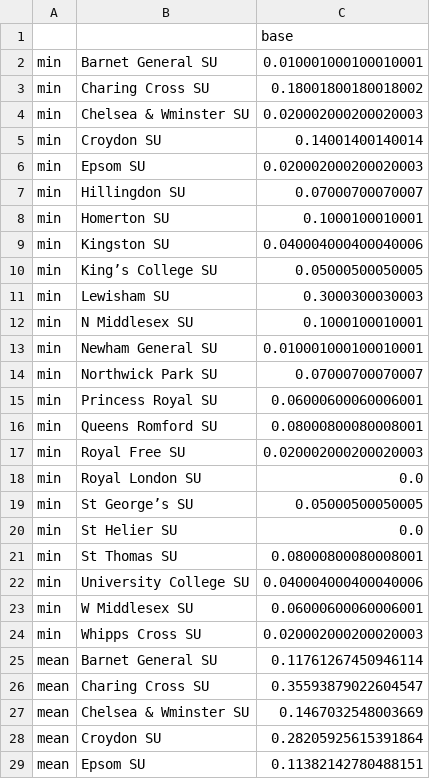
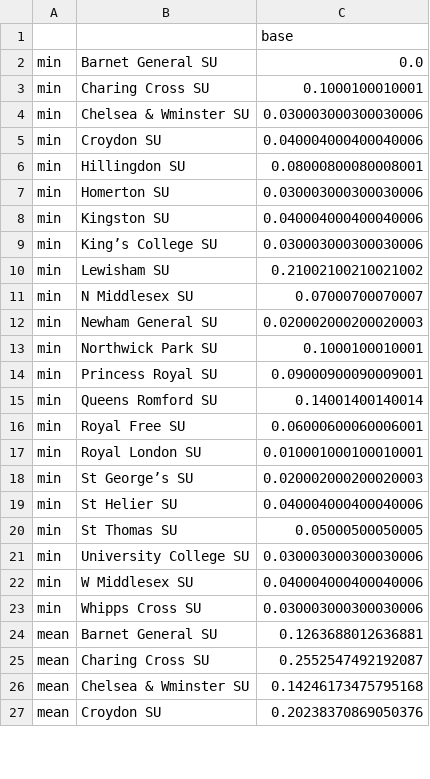
Before and after one commit to MichaelAllen1966/2105_london_acute_stroke_unit, a CSV file: output/occupancy_percent_pivot.csv, drawn as a sheet; only a part is shown; the diff covers the shown part only.

```diff
--- a/output/occupancy_percent_pivot.csv
+++ b/output/occupancy_percent_pivot.csv
@@ -1,29 +1,27 @@
 ,,base
-min,Barnet General SU,0.010001000100010001
-min,Charing Cross SU,0.18001800180018002
-min,Chelsea & Wminster SU,0.020002000200020003
-min,Croydon SU,0.14001400140014
-min,Epsom SU,0.020002000200020003
-min,Hillingdon SU,0.07000700070007
-min,Homerton SU,0.1000100010001
+min,Barnet General SU,0.0
+min,Charing Cross SU,0.1000100010001
+min,Chelsea & Wminster SU,0.030003000300030006
+min,Croydon SU,0.040004000400040006
+min,Hillingdon SU,0.08000800080008001
+min,Homerton SU,0.030003000300030006
 min,Kingston SU,0.040004000400040006
-min,King’s College SU,0.05000500050005
-min,Lewisham SU,0.3000300030003
-min,N Middlesex SU,0.1000100010001
-min,Newham General SU,0.010001000100010001
-min,Northwick Park SU,0.07000700070007
-min,Princess Royal SU,0.06000600060006001
-min,Queens Romford SU,0.08000800080008001
-min,Royal Free SU,0.020002000200020003
-min,Royal London SU,0.0
-min,St George’s SU,0.05000500050005
-min,St Helier SU,0.0
-min,St Thomas SU,0.08000800080008001
-min,University College SU,0.040004000400040006
-min,W Middlesex SU,0.06000600060006001
-min,Whipps Cross SU,0.020002000200020003
-mean,Barnet General SU,0.11761267450946114
-mean,Charing Cross SU,0.35593879022604547
-mean,Chelsea & Wminster SU,0.1467032548003669
-mean,Croydon SU,0.28205925615391864
-mean,Epsom SU,0.11382142780488151
+min,King’s College SU,0.030003000300030006
+min,Lewisham SU,0.21002100210021002
+min,N Middlesex SU,0.07000700070007
+min,Newham General SU,0.020002000200020003
+min,Northwick Park SU,0.1000100010001
+min,Princess Royal SU,0.09000900090009001
+min,Queens Romford SU,0.14001400140014
+min,Royal Free SU,0.06000600060006001
+min,Royal London SU,0.010001000100010001
+min,St George’s SU,0.020002000200020003
+min,St Helier SU,0.040004000400040006
+min,St Thomas SU,0.05000500050005
+min,University College SU,0.030003000300030006
+min,W Middlesex SU,0.040004000400040006
+min,Whipps Cross SU,0.030003000300030006
+mean,Barnet General SU,0.1263688012636881
+mean,Charing Cross SU,0.2552547492192087
+mean,Chelsea & Wminster SU,0.14246173475795168
+mean,Croydon SU,0.20238370869050376
```
Also changed, not shown: 3 removed rows and 76 edited cells elsewhere in this file, output/displaced_destination_pivot.csv, output/displaced_preferred_pivot.csv, 16 other files.
